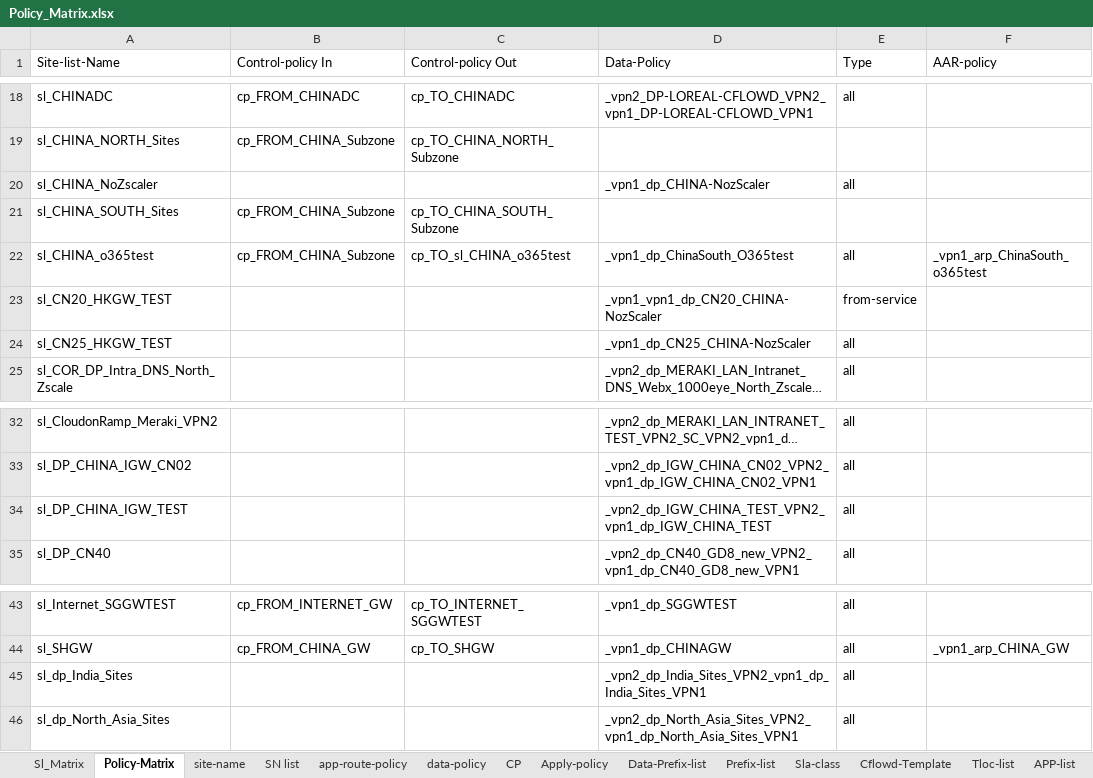
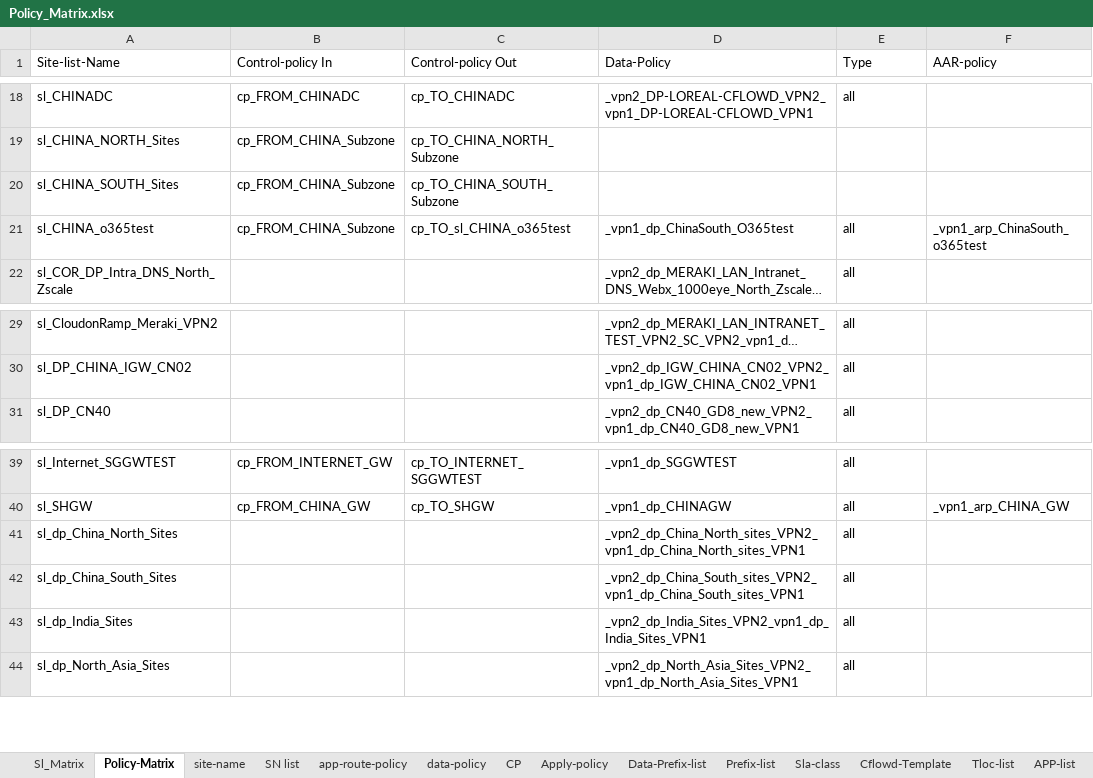
Before and after one commit to foxrylai/L-Oreal, an Excel workbook: vSmart/Ver 1.2/Policy_Matrix.xlsx, sheet Policy-Matrix, drawn as a sheet; only a part is shown, gaps mark what is left out; long unchanged cells end in …; values as stored, in another font and other column widths than the file's, no borders; table styles not drawn; removed rows and columns are numbered as before the commit, all else as after; the diff names each change by its address in the sheet, - before the commit and + after, or states it on an @@ line.

Commit message:
29062022
1. Update vSmart configuration to latest one together with policy matrix
2. Update TLOC group creation data analysis.py file

```diff
--- a/vSmart/Ver 1.2/Policy_Matrix.xlsx (sheet Policy-Matrix)
+++ b/vSmart/Ver 1.2/Policy_Matrix.xlsx (sheet Policy-Matrix)
-row 20: sl_CHINA_NoZscaler |  |  | _vpn1_dp_CHINA-NozScaler | all
-row 23: sl_CN20_HKGW_TEST |  |  | _vpn1_vpn1_dp_CN20_CHINA-NozScaler | from-service
-row 24: sl_CN25_HKGW_TEST |  |  | _vpn1_dp_CN25_CHINA-NozScaler | all
-row 34: sl_DP_CHINA_IGW_TEST |  |  | _vpn2_dp_IGW_CHINA_TEST_VPN2_vpn1_dp_IGW_CHINA_TEST | all
+row 41: sl_dp_China_North_Sites |  |  | _vpn2_dp_China_North_sites_VPN2_vpn1_dp_China_North_sites_VPN1 | all
+row 42: sl_dp_China_South_Sites |  |  | _vpn2_dp_China_South_sites_VPN2_vpn1_dp_China_South_sites_VPN1 | all
```
Also changed, not shown: sheet SN list, sheet data-policy, sheet Site-list, sheet Tloc-list, sheet Apply-policy, sheet Data-Prefix-list, 3 more sheets, hidden cells, 4 other files.
